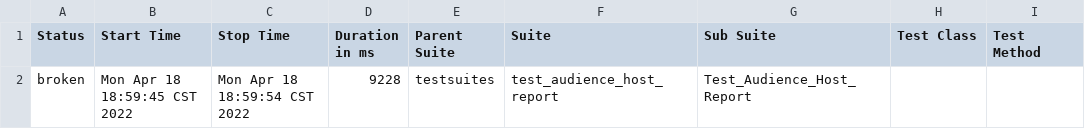
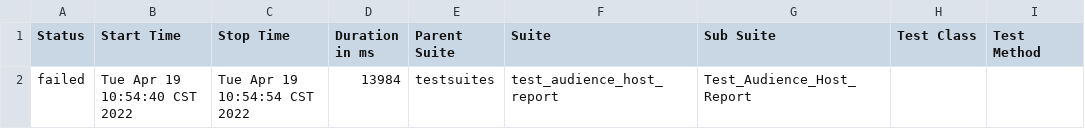
Before and after one commit to yingzisama/ele_auto, a CSV file: reports/data/suites.csv, drawn as a sheet; only a part is shown; the diff names each change by its address in the sheet, - before the commit and + after, or states it on an @@ line.

```diff
--- a/reports/data/suites.csv
+++ b/reports/data/suites.csv
-A2 (Status): broken
+A2 (Status): failed
-B2 (Start Time): Mon Apr 18 18:59:45 CST 2022
+B2 (Start Time): Tue Apr 19 10:54:40 CST 2022
-C2 (Stop Time): Mon Apr 18 18:59:54 CST 2022
+C2 (Stop Time): Tue Apr 19 10:54:54 CST 2022
-D2 (Duration in ms): 9228
+D2 (Duration in ms): 13984
```
Also changed, not shown: 57 other files.
